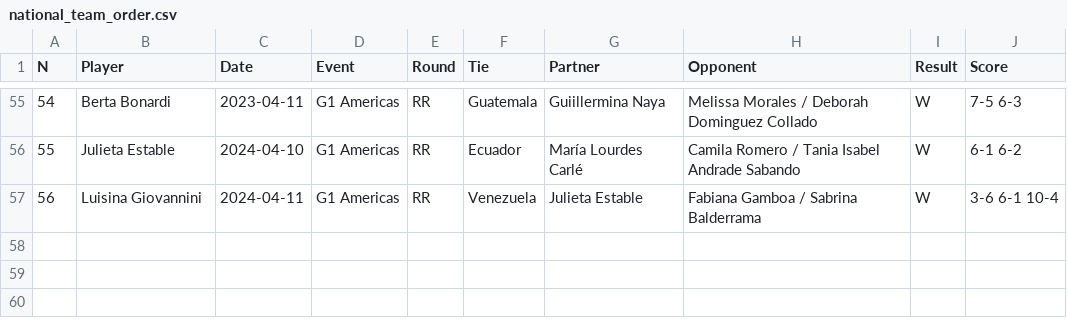
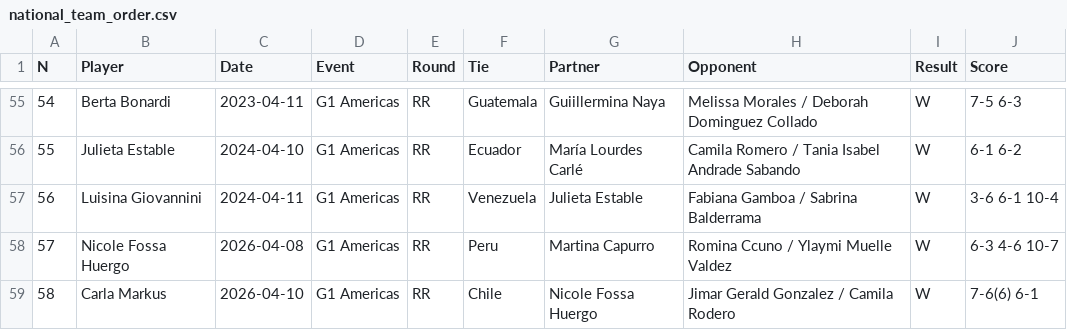
Before and after one commit to tomistgg/tenis-fem-arg, a CSV file: data/national_team_order.csv, drawn as a sheet; only a part is shown, gaps mark what is left out.

Commit message:
added new bjkc debuts

```diff
--- a/data/national_team_order.csv
+++ b/data/national_team_order.csv
@@ -57 +57,3 @@
 56;Luisina Giovannini;2024-04-11;G1 Americas;RR;Venezuela;Julieta Estable;Fabiana Gamboa / Sabrina Balderrama;W;3-6 6-1 10-4
+57;Nicole Fossa Huergo;2026-04-08;G1 Americas;RR;Peru;Martina Capurro;Romina Ccuno / Ylaymi Muelle Valdez;W;6-3 4-6 10-7
+58;Carla Markus;2026-04-10;G1 Americas;RR;Chile;Nicole Fossa Huergo;Jimar Gerald Gonzalez / Camila Rodero;W;7-6(6) 6-1
```
